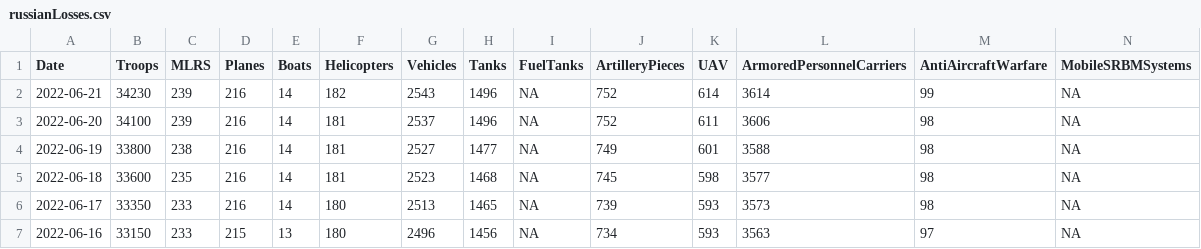
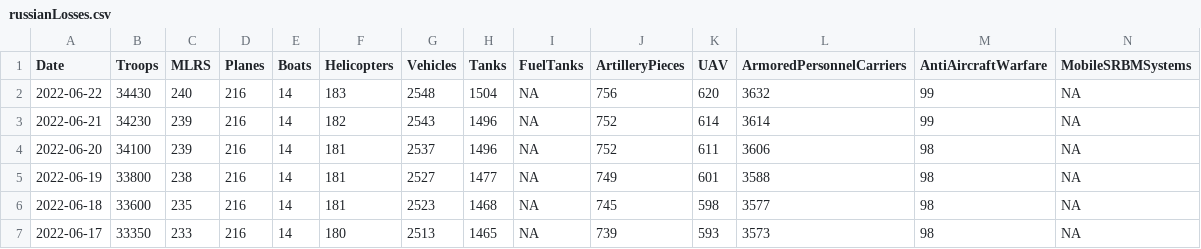
Before and after one commit to QuelTizioLi/WarData, a CSV file: data/russianLosses.csv, drawn as a sheet; only a part is shown; the shorter side is filled out with more unchanged rows; rows hold the shown columns only; the diff names each change by its address in the sheet, - before the commit and + after, or states it on an @@ line.

```diff
--- a/data/russianLosses.csv
+++ b/data/russianLosses.csv
+row 2: 2022-06-22 | 34430 | 240 | 216 | 14 | 183 | 2548 | 1504 | NA | 756 | 620 | 3632 | 99 | NA
```
